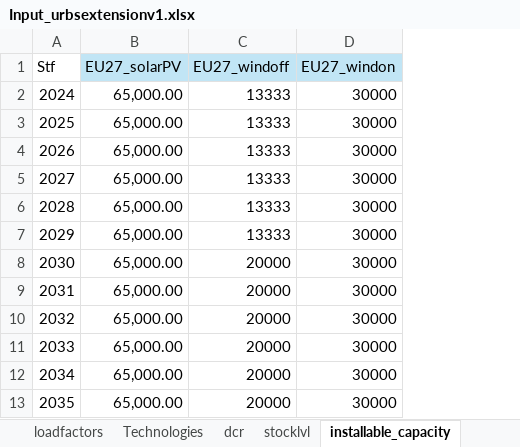
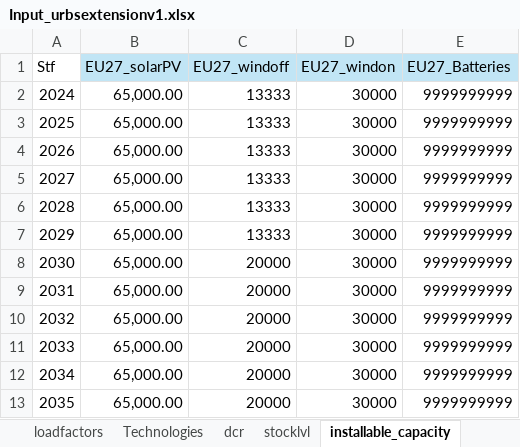
Before and after one commit to oitzingermaximilian/urbs-extension, an Excel workbook: Input_urbsextensionv1.xlsx, sheet installable_capacity, drawn as a sheet; only a part is shown; values as stored, in another font and other column widths than the file's, no borders; the diff names each change by its address in the sheet, - before the commit and + after, or states it on an @@ line.

```diff
--- a/Input_urbsextensionv1.xlsx (sheet installable_capacity)
+++ b/Input_urbsextensionv1.xlsx (sheet installable_capacity)
+column E (EU27_Batteries), rows 2-13: all 9999999999
```
Also changed, not shown: sheet Technologies, sheet cost_sheet, sheet stocklvl, sheet dcr, sheet loadfactors, 11 other files.
